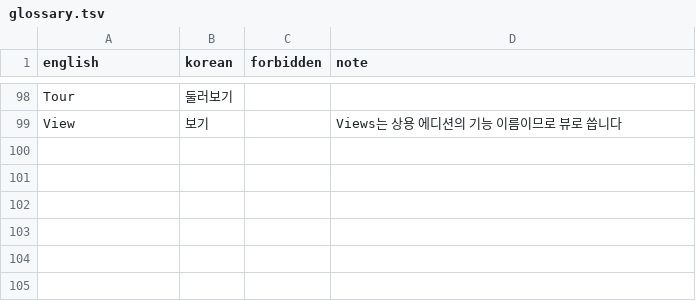
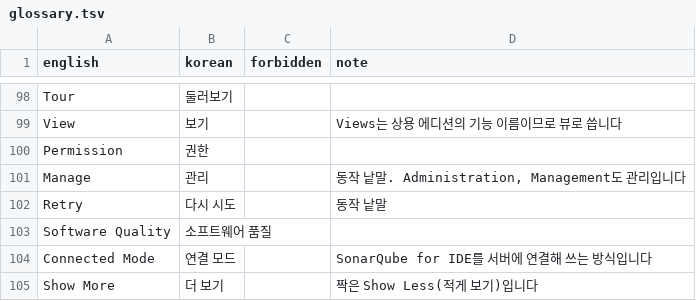
Before and after one commit to say2alice/sonar-l10n-korean-plugin, a TSV file: translation/glossary.tsv, drawn as a sheet; only a part is shown, gaps mark what is left out.

Commit message:
feat(translation): 공통 낱말 넷째 묶음 번역
- 단위 1의 나머지 100키(오류 문구, 월과 요일 등) 번역
- 권한, 연결 모드 등 용어 6개를 용어집에 추가

```diff
--- a/translation/glossary.tsv
+++ b/translation/glossary.tsv
@@ -99 +99,7 @@ Tour	둘러보기
 View	보기		Views는 상용 에디션의 기능 이름이므로 뷰로 씁니다
+Permission	권한		
+Manage	관리		동작 낱말. Administration, Management도 관리입니다
+Retry	다시 시도		동작 낱말
+Software Quality	소프트웨어 품질		
+Connected Mode	연결 모드		SonarQube for IDE를 서버에 연결해 쓰는 방식입니다
+Show More	더 보기		짝은 Show Less(적게 보기)입니다
```
Also changed, not shown: 1 other file.
